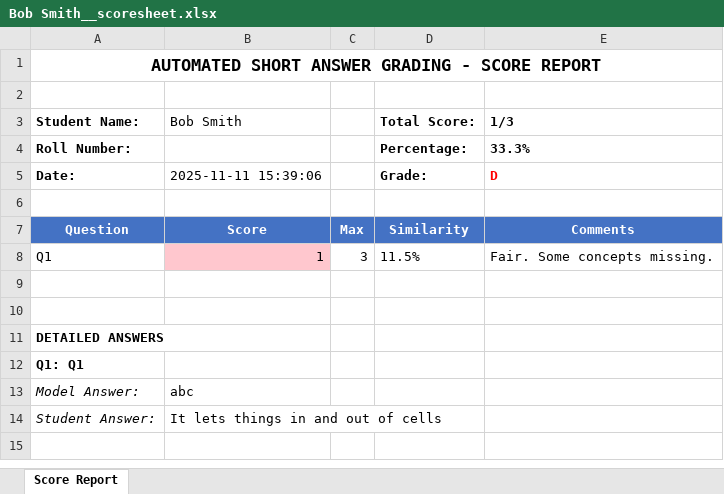
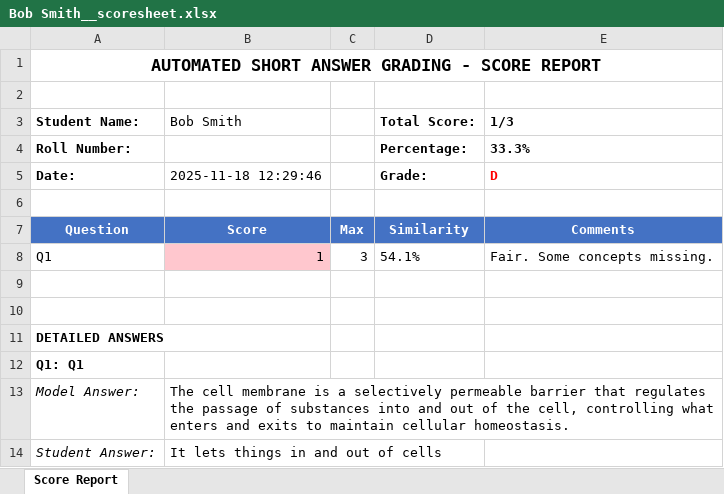
Before and after one commit to yasha-z/nlp-QA-system, an Excel workbook: NLP/results/Bob Smith__scoresheet.xlsx, sheet Score Report, drawn as a sheet; values as stored, in another font and other column widths than the file's, no borders; the diff names each change by its address in the sheet, - before the commit and + after, or states it on an @@ line.

```diff
--- a/NLP/results/Bob Smith__scoresheet.xlsx (sheet Score Report)
+++ b/NLP/results/Bob Smith__scoresheet.xlsx (sheet Score Report)
-B5 (Bob Smith): 2025-11-11 15:39:06
+B5 (Bob Smith): 2025-11-18 12:29:46
-D8 (Total Score:): 11.5%
+D8 (Total Score:): 54.1%
-B13 (Bob Smith): abc
+B13 (Bob Smith): The cell membrane is a selectively permeable barrier that regulates the passage of substances into and out of the cell, controlling what enters and exits to maintain cellular homeostasis.
```
Also changed, not shown: NLP/results/Alice Johnson__scoresheet.xlsx, NLP/results/Charlie Brown__scoresheet.xlsx, 21 other files.
